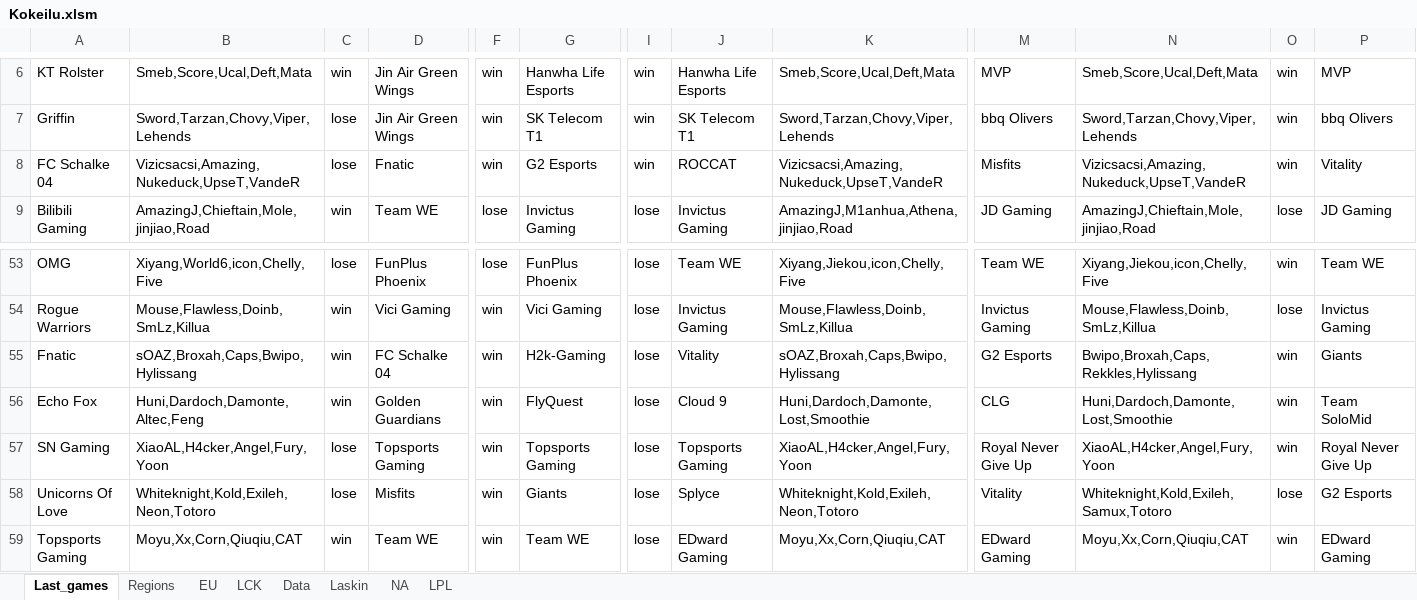
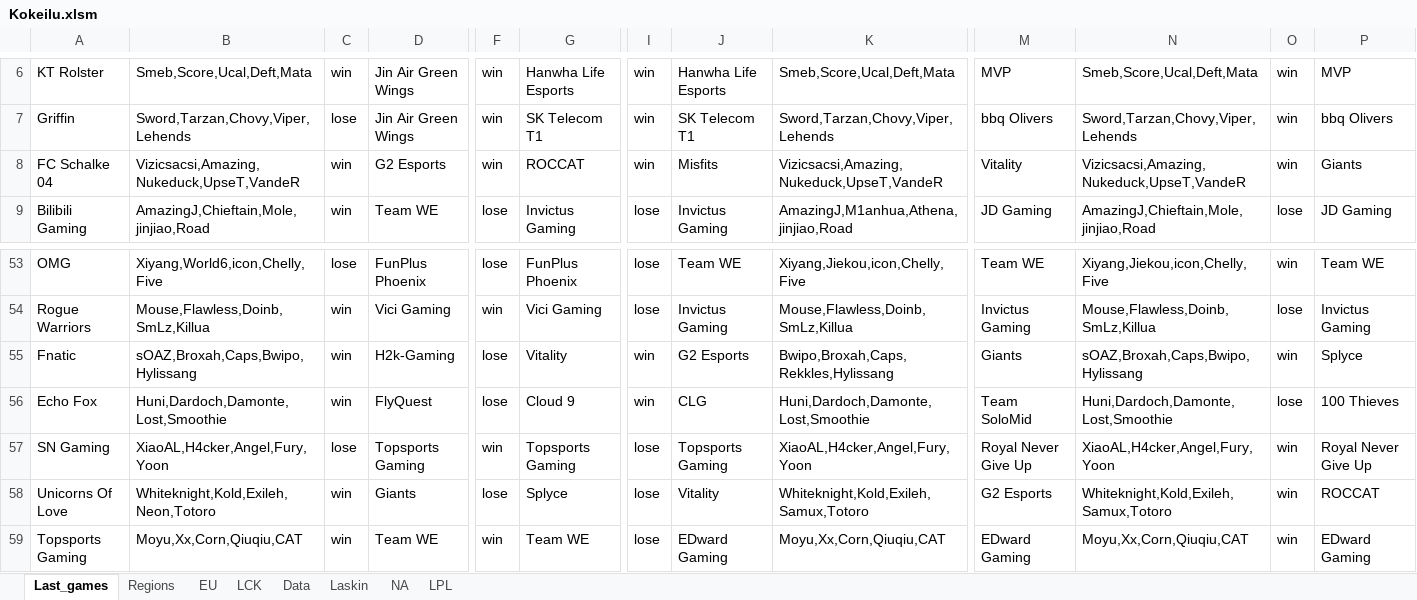
Before and after one commit to Ledareg/e-sports, an Excel workbook: Kokeilu.xlsm, sheet Last_games, drawn as a sheet; only a part is shown, gaps mark what is left out; values as stored, in another font and other column widths than the file's, no borders; the diff covers the shown part only; the diff names each change by its address in the sheet, - before the commit and + after, or states it on an @@ line.

```diff
--- a/Kokeilu.xlsm (sheet Last_games)
+++ b/Kokeilu.xlsm (sheet Last_games)
-C8: lose
+C8: win
-D8: Fnatic
+D8: G2 Esports
-G8: G2 Esports
+G8: ROCCAT
-J8: ROCCAT
+J8: Misfits
-M8: Misfits
+M8: Vitality
-P8: Vitality
+P8: Giants
-D55: FC Schalke 04
+D55: H2k-Gaming
-F55:F56: win
+F55:F56: lose
-G55: H2k-Gaming
+G55: Vitality
-I55:I56: lose
+I55:I56: win
-J55: Vitality
+J55: G2 Esports
-K55: sOAZ,Broxah,Caps,Bwipo,Hylissang
+K55: Bwipo,Broxah,Caps,Rekkles,Hylissang
-M55: G2 Esports
+M55: Giants
-N55: Bwipo,Broxah,Caps,Rekkles,Hylissang
+N55: sOAZ,Broxah,Caps,Bwipo,Hylissang
-P55: Giants
+P55: Splyce
-B56: Huni,Dardoch,Damonte,Altec,Feng
+B56: Huni,Dardoch,Damonte,Lost,Smoothie
-D56: Golden Guardians
+D56: FlyQuest
-G56: FlyQuest
+G56: Cloud 9
-J56: Cloud 9
+J56: CLG
-M56: CLG
+M56: Team SoloMid
-O56: win
+O56: lose
-P56: Team SoloMid
+P56: 100 Thieves
-C58: lose
+C58: win
-D58: Misfits
+D58: Giants
-F58: win
+F58: lose
-G58: Giants
+G58: Splyce
-J58: Splyce
+J58: Vitality
-K58: Whiteknight,Kold,Exileh,Neon,Totoro
+K58: Whiteknight,Kold,Exileh,Samux,Totoro
-M58: Vitality
+M58: G2 Esports
-O58: lose
+O58: win
-P58: G2 Esports
+P58: ROCCAT
```
Also changed, not shown: 1 added row and 132 edited cells elsewhere in this sheet, sheet Data, sheet Laskin, formulas that keep their value, 6 other files.
